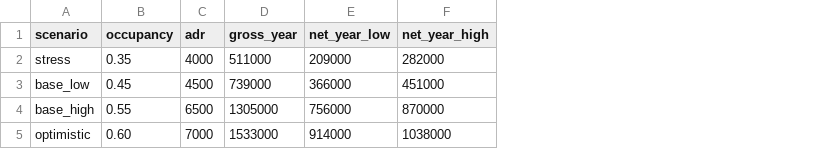
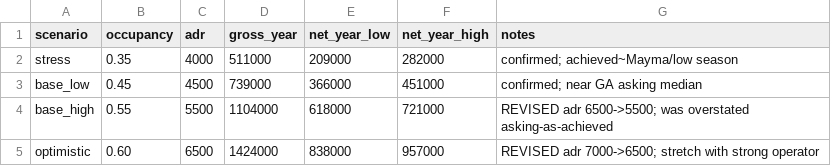
Before and after one commit to AliVertnd/Bill-Gates-bio, a CSV file: data/rental_model_summary.csv, drawn as a sheet; the diff names each change by its address in the sheet, - before the commit and + after, or states it on an @@ line.

```diff
--- a/data/rental_model_summary.csv
+++ b/data/rental_model_summary.csv
+column G (notes), rows 2-5: confirmed; achieved~Mayma/low season | confirmed; near GA asking median | REVISED adr 6500->5500; was overstated asking-as-achieved | REVISED adr 7000->6500; stretch with strong operator
-C4 (adr): 6500
+C4 (adr): 5500
-D4 (gross_year): 1305000
+D4 (gross_year): 1104000
-E4 (net_year_low): 756000
+E4 (net_year_low): 618000
-F4 (net_year_high): 870000
+F4 (net_year_high): 721000
-C5 (adr): 7000
+C5 (adr): 6500
-D5 (gross_year): 1533000
+D5 (gross_year): 1424000
-E5 (net_year_low): 914000
+E5 (net_year_low): 838000
-F5 (net_year_high): 1038000
+F5 (net_year_high): 957000
```
Also changed, not shown: 1 other file.
